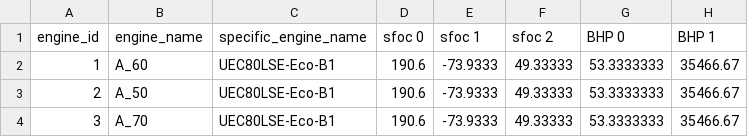
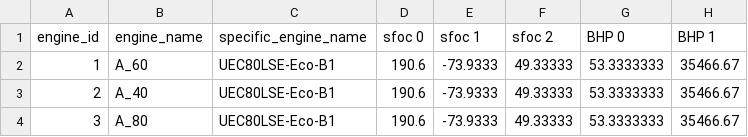
Before and after one commit to tstomoki/navigation_simulator, a CSV file: cui/data/components_lists/engine_list_As.csv, drawn as a sheet; only a part is shown; the diff names each change by its address in the sheet, - before the commit and + after, or states it on an @@ line.

Commit message:
changed engine features

```diff
--- a/cui/data/components_lists/engine_list_As.csv
+++ b/cui/data/components_lists/engine_list_As.csv
-B3 (engine_name): A_50
+B3 (engine_name): A_40
-B4 (engine_name): A_70
+B4 (engine_name): A_80
```
Also changed, not shown: 2 other files.
